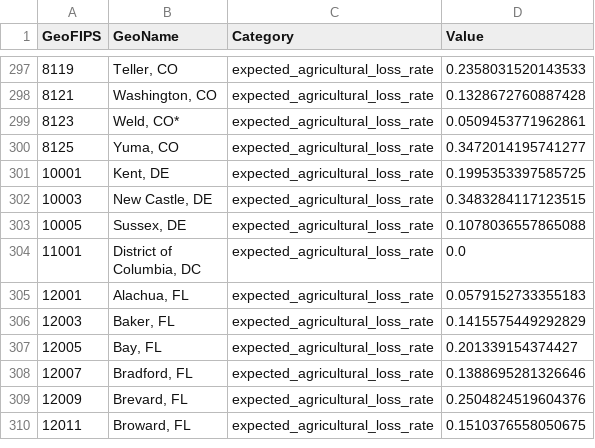
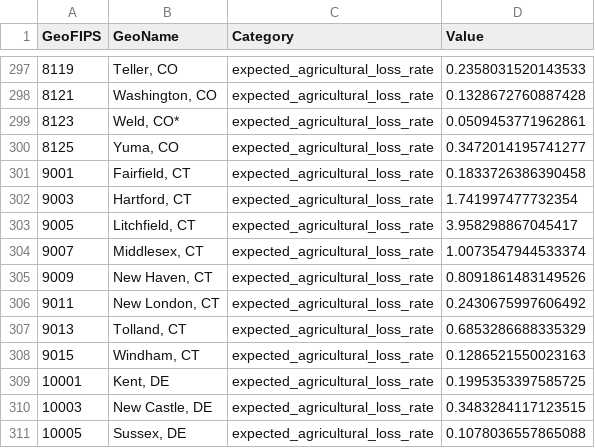
Before and after one commit to BasisResearch/cities, a CSV file: data/processed/expected_agricultural_loss_rate_long.csv, drawn as a sheet; only a part is shown, gaps mark what is left out; the shorter side is filled out with more unchanged rows; the diff names each change by its address in the sheet, - before the commit and + after, or states it on an @@ line.

```diff
--- a/data/processed/expected_agricultural_loss_rate_long.csv
+++ b/data/processed/expected_agricultural_loss_rate_long.csv
+row 301: 9001 | Fairfield, CT | expected_agricultural_loss_rate | 0.1833726386390458
+row 302: 9003 | Hartford, CT | expected_agricultural_loss_rate | 1.741997477732354
+row 303: 9005 | Litchfield, CT | expected_agricultural_loss_rate | 3.958298867045417
+row 304: 9007 | Middlesex, CT | expected_agricultural_loss_rate | 1.0073547944533374
+row 305: 9009 | New Haven, CT | expected_agricultural_loss_rate | 0.8091861483149526
+row 306: 9011 | New London, CT | expected_agricultural_loss_rate | 0.2430675997606492
+row 307: 9013 | Tolland, CT | expected_agricultural_loss_rate | 0.6853286688335329
+row 308: 9015 | Windham, CT | expected_agricultural_loss_rate | 0.1286521550023163
```
Also changed, not shown: data/processed/expected_population_loss_rate_std_long.csv, data/processed/proximity_to_hazardous_waste_sites_long.csv, 53 other files.
